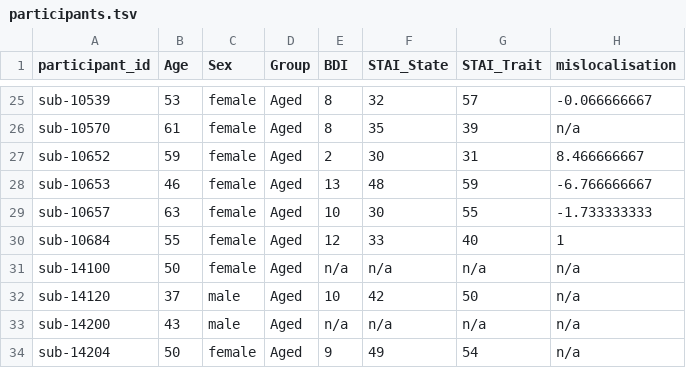
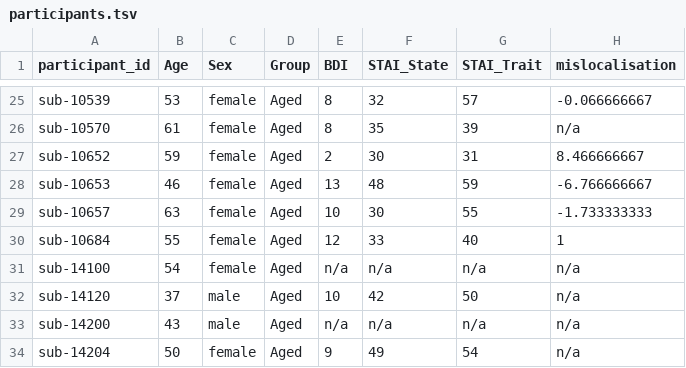
Before and after one commit to OpenNeuroDatasets/ds003763, a TSV file: participants.tsv, drawn as a sheet; only a part is shown, gaps mark what is left out; the diff names each change by its address in the sheet, - before the commit and + after, or states it on an @@ line.

Commit message:
[OpenNeuro] Recorded changes

```diff
--- a/participants.tsv
+++ b/participants.tsv
-B31 (Age): 50
+B31 (Age): 54
```
